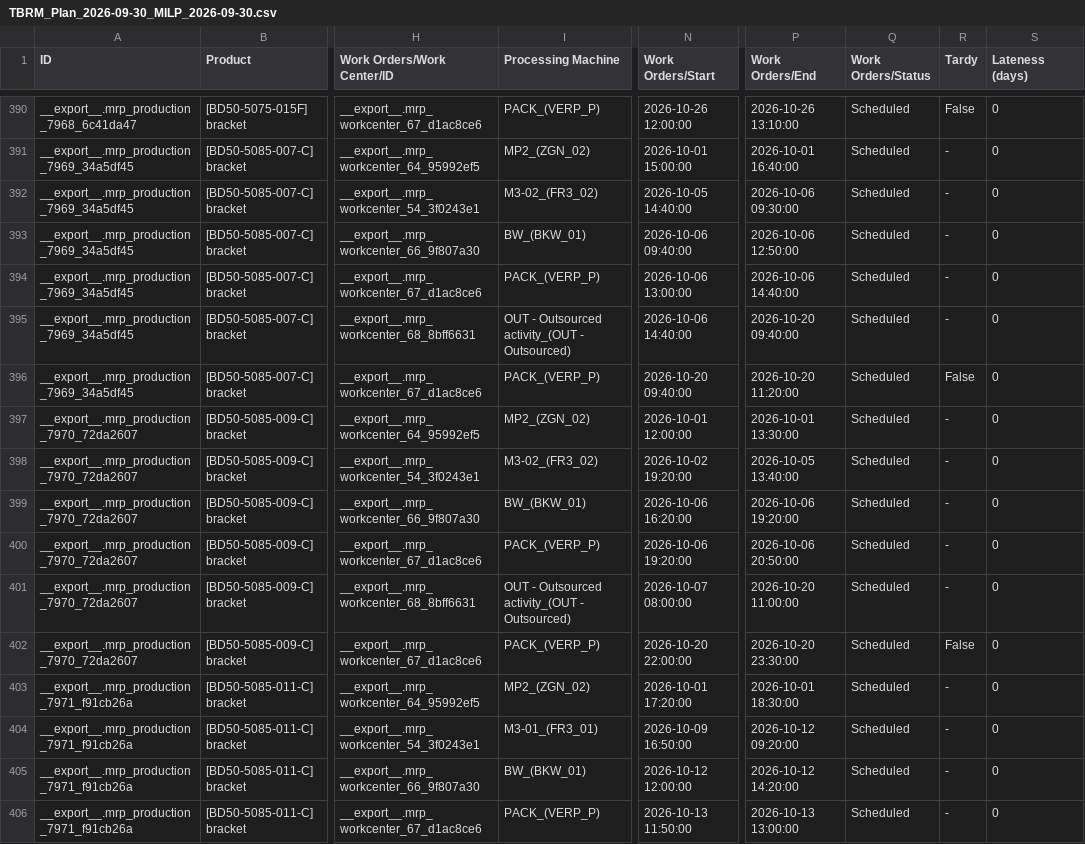
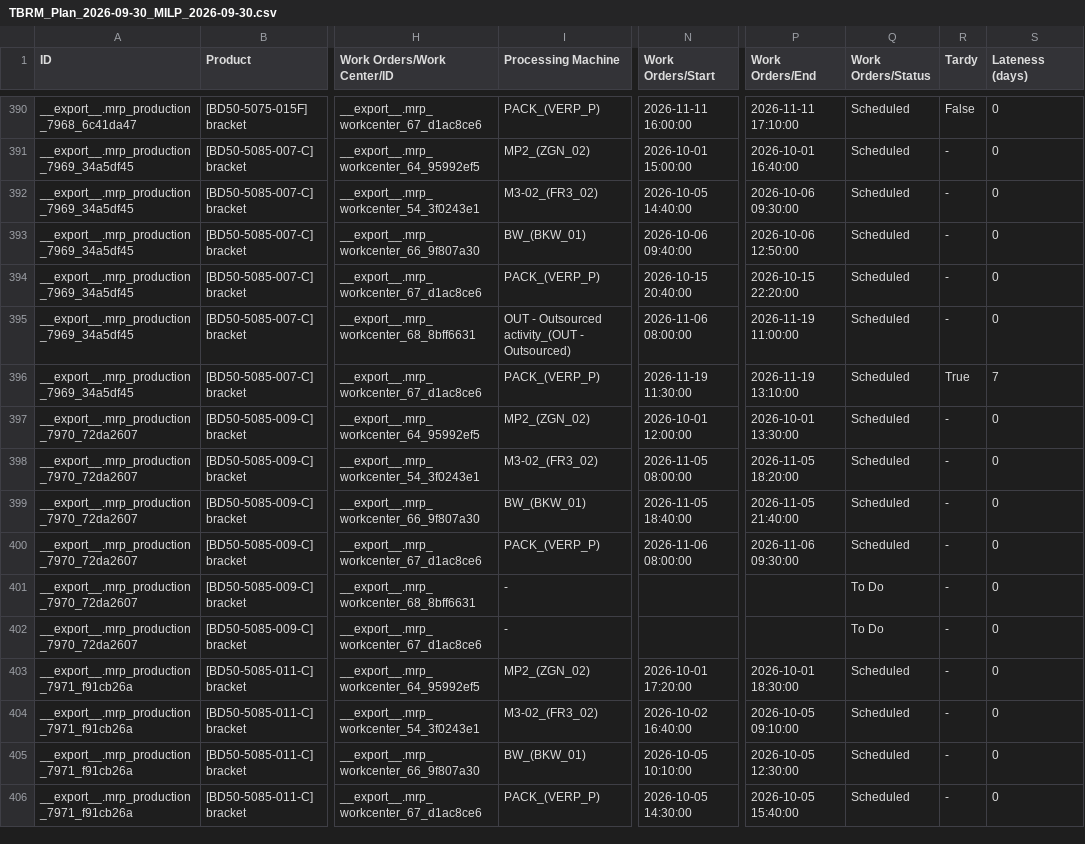
Before and after one commit to muratfirat78/ProductionPlanning, a CSV file: data/schedules/TBRM_Plan_2026-09-30_MILP_2026-09-30.csv, drawn as a sheet; only a part is shown, gaps mark what is left out; the diff covers the shown part only; the diff names each change by its address in the sheet, - before the commit and + after, or states it on an @@ line.

```diff
--- a/data/schedules/TBRM_Plan_2026-09-30_MILP_2026-09-30.csv
+++ b/data/schedules/TBRM_Plan_2026-09-30_MILP_2026-09-30.csv
-N390 (Work Orders/Start): 2026-10-26 12:00:00
+N390 (Work Orders/Start): 2026-11-11 16:00:00
-P390 (Work Orders/End): 2026-10-26 13:10:00
+P390 (Work Orders/End): 2026-11-11 17:10:00
-N394 (Work Orders/Start): 2026-10-06 13:00:00
+N394 (Work Orders/Start): 2026-10-15 20:40:00
-P394 (Work Orders/End): 2026-10-06 14:40:00
+P394 (Work Orders/End): 2026-10-15 22:20:00
-N395 (Work Orders/Start): 2026-10-06 14:40:00
+N395 (Work Orders/Start): 2026-11-06 08:00:00
-P395 (Work Orders/End): 2026-10-20 09:40:00
+P395 (Work Orders/End): 2026-11-19 11:00:00
-N396 (Work Orders/Start): 2026-10-20 09:40:00
+N396 (Work Orders/Start): 2026-11-19 11:30:00
-P396 (Work Orders/End): 2026-10-20 11:20:00
+P396 (Work Orders/End): 2026-11-19 13:10:00
-R396 (Tardy): False
+R396 (Tardy): True
-S396 (Lateness (days)): 0
+S396 (Lateness (days)): 7
-N398 (Work Orders/Start): 2026-10-02 19:20:00
+N398 (Work Orders/Start): 2026-11-05 08:00:00
-P398 (Work Orders/End): 2026-10-05 13:40:00
+P398 (Work Orders/End): 2026-11-05 18:20:00
-N399 (Work Orders/Start): 2026-10-06 16:20:00
+N399 (Work Orders/Start): 2026-11-05 18:40:00
-P399 (Work Orders/End): 2026-10-06 19:20:00
+P399 (Work Orders/End): 2026-11-05 21:40:00
-N400 (Work Orders/Start): 2026-10-06 19:20:00
+N400 (Work Orders/Start): 2026-11-06 08:00:00
-P400 (Work Orders/End): 2026-10-06 20:50:00
+P400 (Work Orders/End): 2026-11-06 09:30:00
-I401 (Processing Machine): OUT - Outsourced activity_(OUT - Outsourced)
+I401 (Processing Machine): -
-N401 (Work Orders/Start): 2026-10-07 08:00:00
+N401 (Work Orders/Start): (empty)
-P401 (Work Orders/End): 2026-10-20 11:00:00
+P401 (Work Orders/End): (empty)
-Q401:Q402 (Work Orders/Status): Scheduled
+Q401:Q402 (Work Orders/Status): To Do
-I402 (Processing Machine): PACK_(VERP_P)
+I402 (Processing Machine): -
-N402 (Work Orders/Start): 2026-10-20 22:00:00
+N402 (Work Orders/Start): (empty)
-P402 (Work Orders/End): 2026-10-20 23:30:00
+P402 (Work Orders/End): (empty)
-R402 (Tardy): False
+R402 (Tardy): -
-I404 (Processing Machine): M3-01_(FR3_01)
+I404 (Processing Machine): M3-02_(FR3_02)
-N404 (Work Orders/Start): 2026-10-09 16:50:00
+N404 (Work Orders/Start): 2026-10-02 16:40:00
-P404 (Work Orders/End): 2026-10-12 09:20:00
+P404 (Work Orders/End): 2026-10-05 09:10:00
-N405 (Work Orders/Start): 2026-10-12 12:00:00
+N405 (Work Orders/Start): 2026-10-05 10:10:00
-P405 (Work Orders/End): 2026-10-12 14:20:00
+P405 (Work Orders/End): 2026-10-05 12:30:00
-N406 (Work Orders/Start): 2026-10-13 11:50:00
+N406 (Work Orders/Start): 2026-10-05 14:30:00
-P406 (Work Orders/End): 2026-10-13 13:00:00
+P406 (Work Orders/End): 2026-10-05 15:40:00
```
Also changed, not shown: 134 edited cells elsewhere in this file, usecases/Logistics_EventTypes.csv, usecases/Production_EventTypes.csv, 16 other files.
